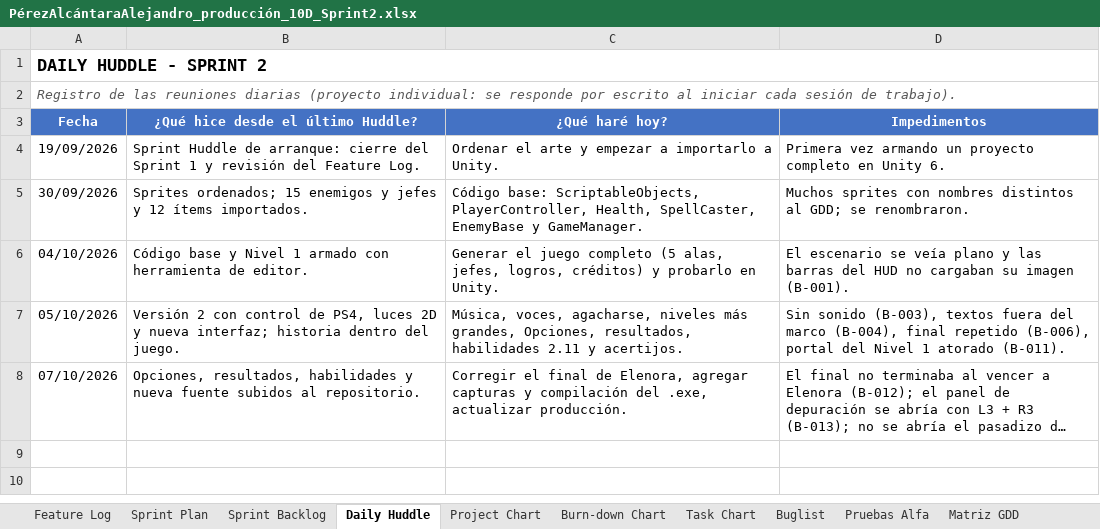
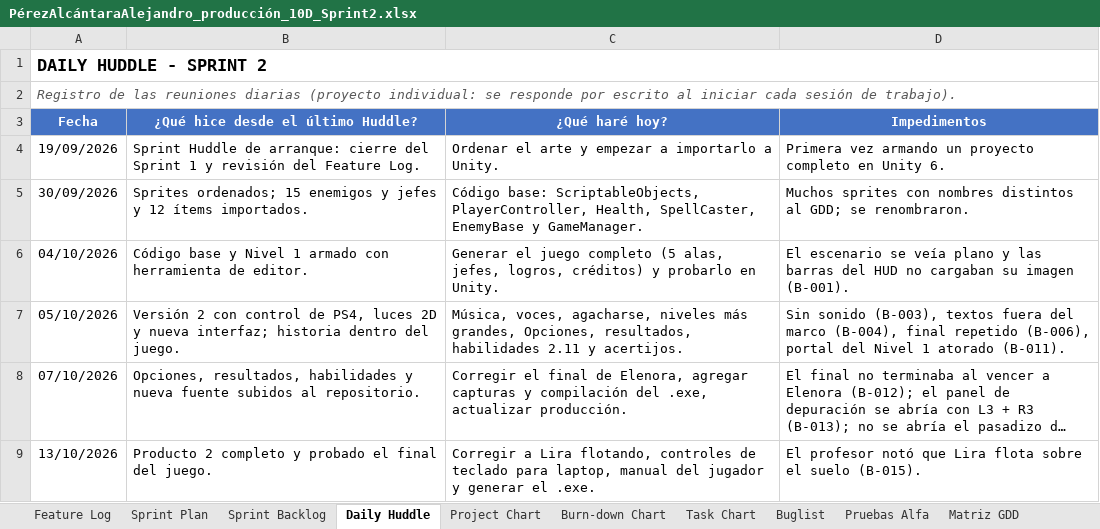
Before and after one commit to AlexAP1115web/Ecos-Del-Grimorio, an Excel workbook: Documentacion/Producto2/PérezAlcántaraAlejandro_producción_10D_Sprint2.xlsx, sheet Daily Huddle, drawn as a sheet; long unchanged cells end in …; values as stored, in another font and other column widths than the file's, no borders; the diff names each change by its address in the sheet, - before the commit and + after, or states it on an @@ line.

Commit message:
Producción del Sprint 2 al 13 de octubre: Lira pegada al suelo, controles y .exe

```diff
--- a/Documentacion/Producto2/PérezAlcántaraAlejandro_producción_10D_Sprint2.xlsx (sheet Daily Huddle)
+++ b/Documentacion/Producto2/PérezAlcántaraAlejandro_producción_10D_Sprint2.xlsx (sheet Daily Huddle)
+row 9: 13/10/2026 | Producto 2 completo y probado el final del juego. | Corregir a Lira flotando, controles de teclado para laptop, manual del jugador y generar el .exe. | El profesor notó que Lira flota sobre el suelo (B-015).
```
Also changed, not shown: sheet Sprint Backlog, sheet Burn-down Chart, sheet Task Chart, sheet Pruebas Alfa, sheet Buglist, sheet Sprint Review, formulas that keep their value, charts or pictures.
